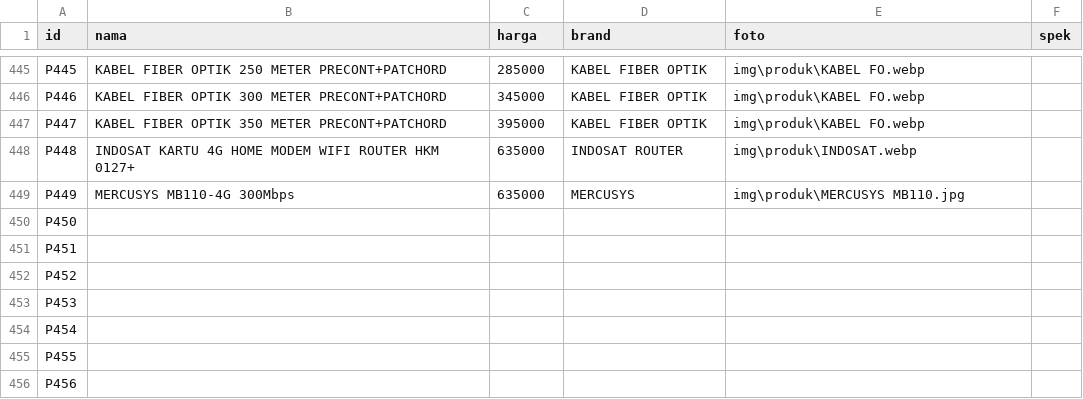
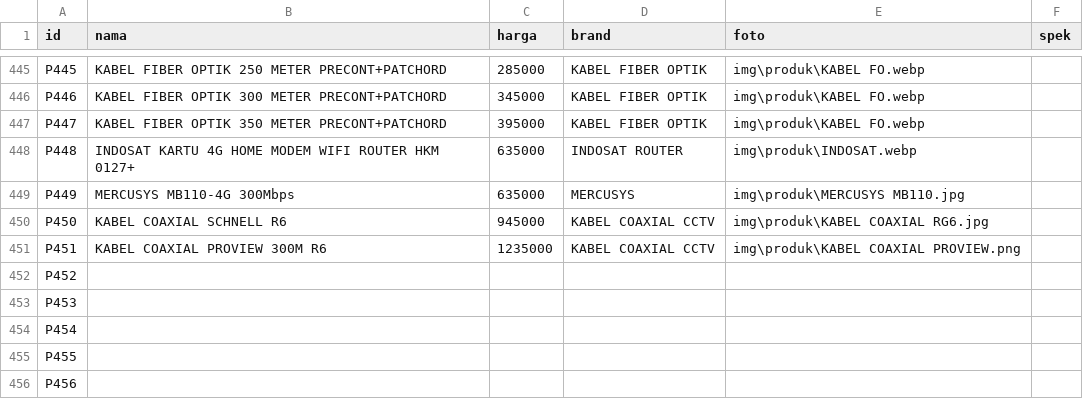
Before and after one commit to fendyfreelancestore/fendyfreelancestore, a CSV file: produk.csv, drawn as a sheet; only a part is shown, gaps mark what is left out.

```diff
--- a/produk.csv
+++ b/produk.csv
@@ -451,4 +451,4 @@ P448,INDOSAT KARTU 4G HOME MODEM WIFI ROUTER HKM 0127+,635000,INDOSAT ROUTER,img
 P449,MERCUSYS MB110-4G 300Mbps,635000,MERCUSYS,img\produk\MERCUSYS MB110.jpg,
-P450,,,,,
-P451,,,,,
+P450,KABEL COAXIAL SCHNELL R6,945000,KABEL COAXIAL CCTV,img\produk\KABEL COAXIAL RG6.jpg,
+P451,KABEL COAXIAL PROVIEW 300M  R6,1235000,KABEL COAXIAL CCTV,img\produk\KABEL COAXIAL PROVIEW.png,
 P452,,,,,
```
Also changed, not shown: brand.csv.
